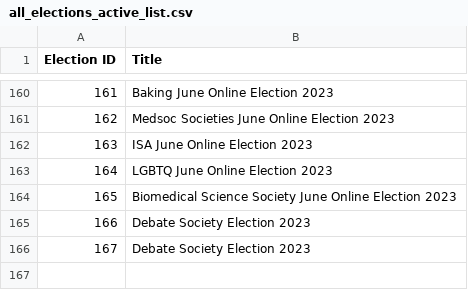
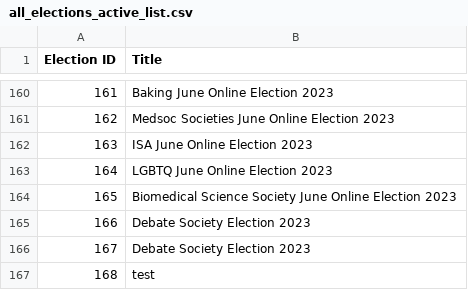
Before and after one commit to MattyTheHacker/UoB-GoS-Election-Tracker, a CSV file: data/all_elections_active_list.csv, drawn as a sheet; only a part is shown, gaps mark what is left out; the diff names each change by its address in the sheet, - before the commit and + after, or states it on an @@ line.

```diff
--- a/data/all_elections_active_list.csv
+++ b/data/all_elections_active_list.csv
+row 167: 168 | test
```
Also changed, not shown: 1 other file.
